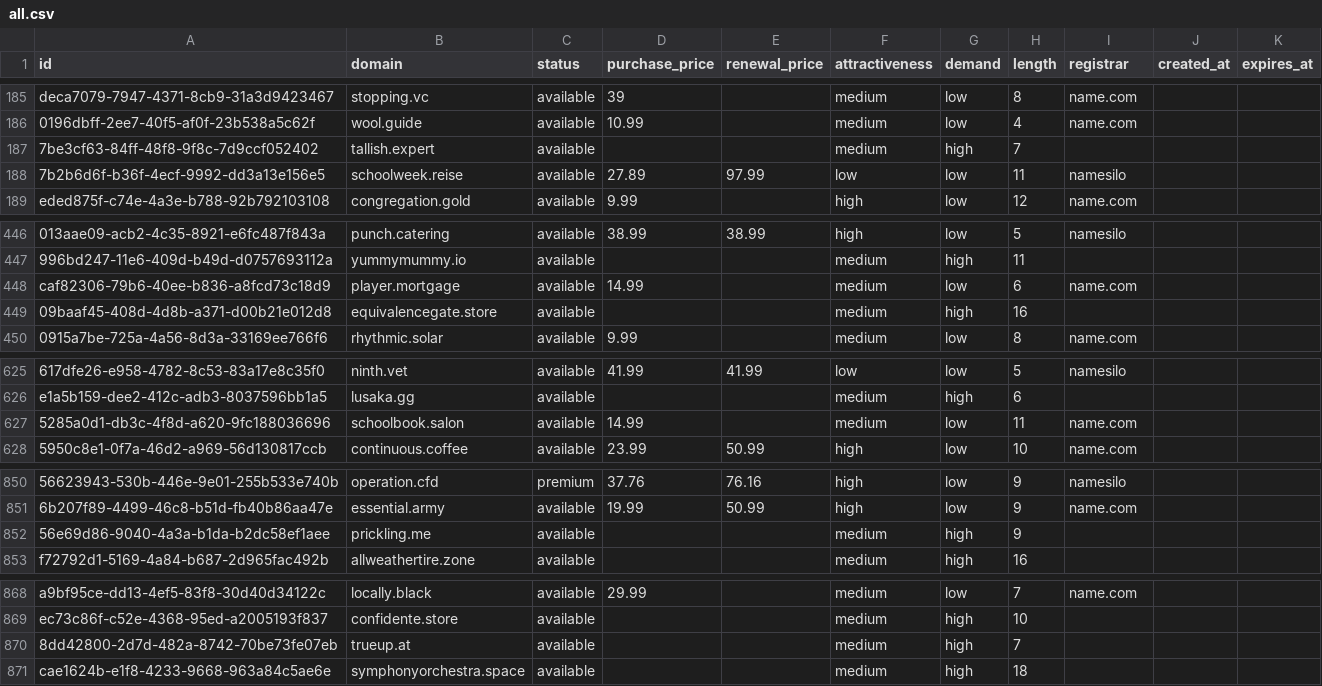
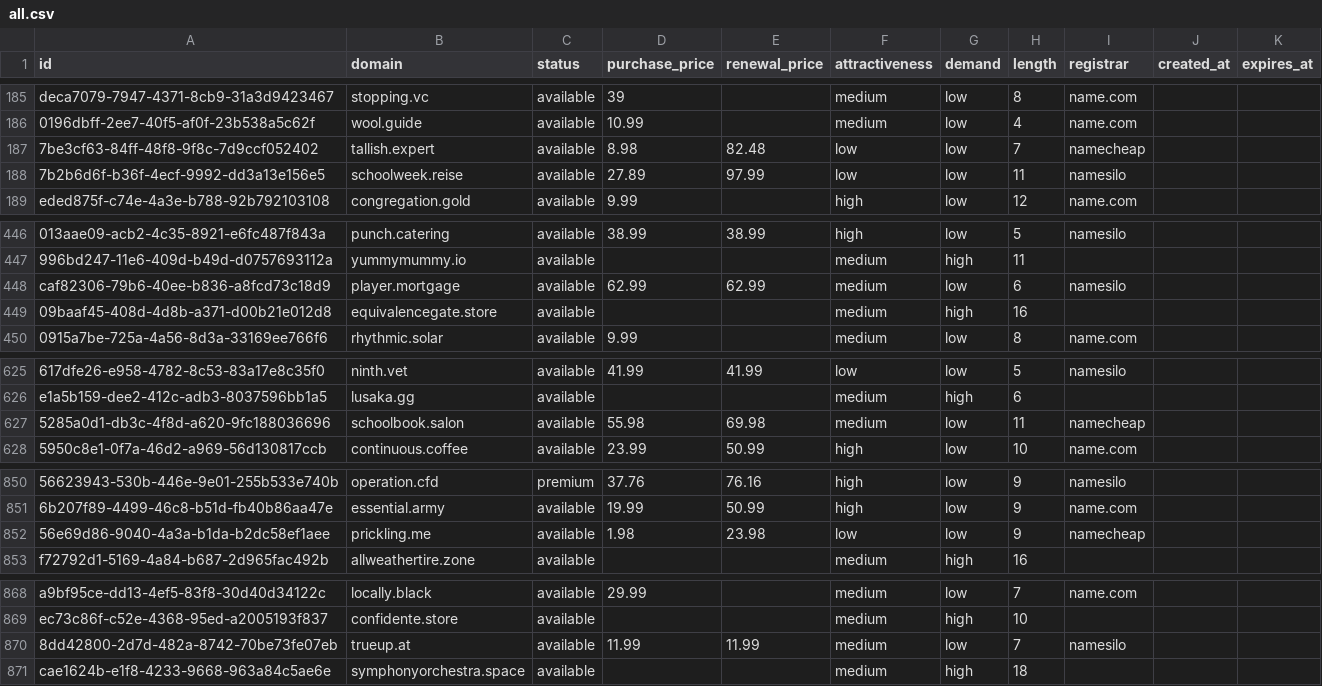
Before and after one commit to UniqueDomains/oneword-domains, a CSV file: all.csv, drawn as a sheet; only a part is shown, gaps mark what is left out; the diff names each change by its address in the sheet, - before the commit and + after, or states it on an @@ line.

Commit message:
Domains update

```diff
--- a/all.csv
+++ b/all.csv
-D187 (purchase_price): (empty)
+D187 (purchase_price): 8.98
-E187 (renewal_price): (empty)
+E187 (renewal_price): 82.48
-F187 (attractiveness): medium
+F187 (attractiveness): low
-G187 (demand): high
+G187 (demand): low
-I187 (registrar): (empty)
+I187 (registrar): namecheap
-D448 (purchase_price): 14.99
+D448 (purchase_price): 62.99
-E448 (renewal_price): (empty)
+E448 (renewal_price): 62.99
-I448 (registrar): name.com
+I448 (registrar): namesilo
-D627 (purchase_price): 14.99
+D627 (purchase_price): 55.98
-E627 (renewal_price): (empty)
+E627 (renewal_price): 69.98
-I627 (registrar): name.com
+I627 (registrar): namecheap
-D852 (purchase_price): (empty)
+D852 (purchase_price): 1.98
-E852 (renewal_price): (empty)
+E852 (renewal_price): 23.98
-F852 (attractiveness): medium
+F852 (attractiveness): low
-G852 (demand): high
+G852 (demand): low
-I852 (registrar): (empty)
+I852 (registrar): namecheap
-D870 (purchase_price): (empty)
+D870 (purchase_price): 11.99
-E870 (renewal_price): (empty)
+E870 (renewal_price): 11.99
-G870 (demand): high
+G870 (demand): low
-I870 (registrar): (empty)
+I870 (registrar): namesilo
```
Also changed, not shown: 4 other files.
